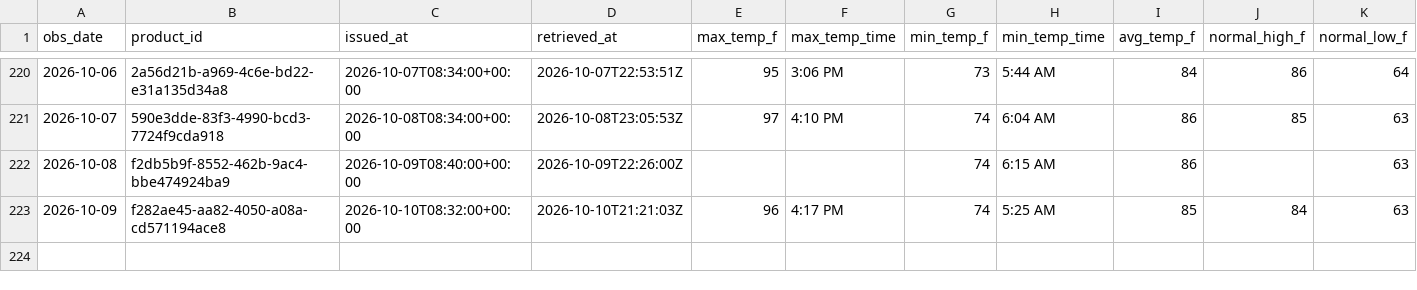
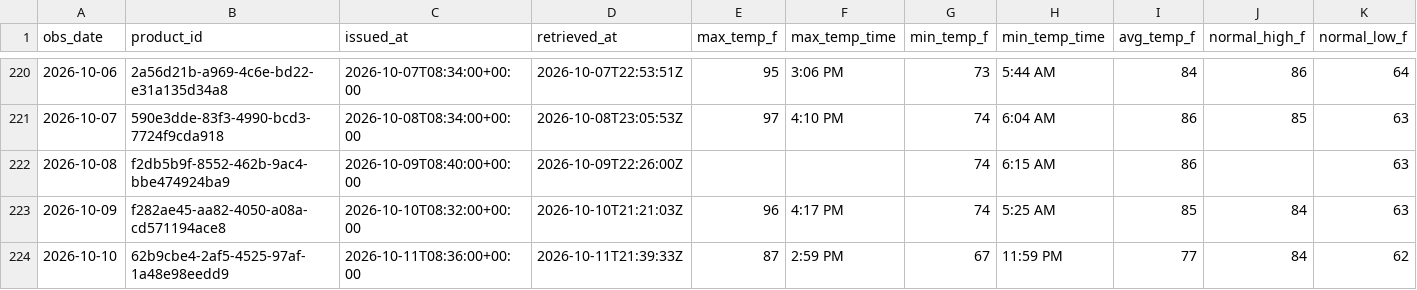
Before and after one commit to jjha911-a11y/nws-forecast-collector, a CSV file: data/observations_cli.csv, drawn as a sheet; only a part is shown, gaps mark what is left out; rows hold the shown columns only; the diff names each change by its address in the sheet, - before the commit and + after, or states it on an @@ line.

```diff
--- a/data/observations_cli.csv
+++ b/data/observations_cli.csv
+row 224: 2026-10-10 | 62b9cbe4-2af5-4525-97af-1a48e98eedd9 | 2026-10-11T08:36:00+00:00 | 2026-10-11T21:39:33Z | 87 | 2:59 PM | 67 | 11:59 PM | 77 | 84 | 62
```
